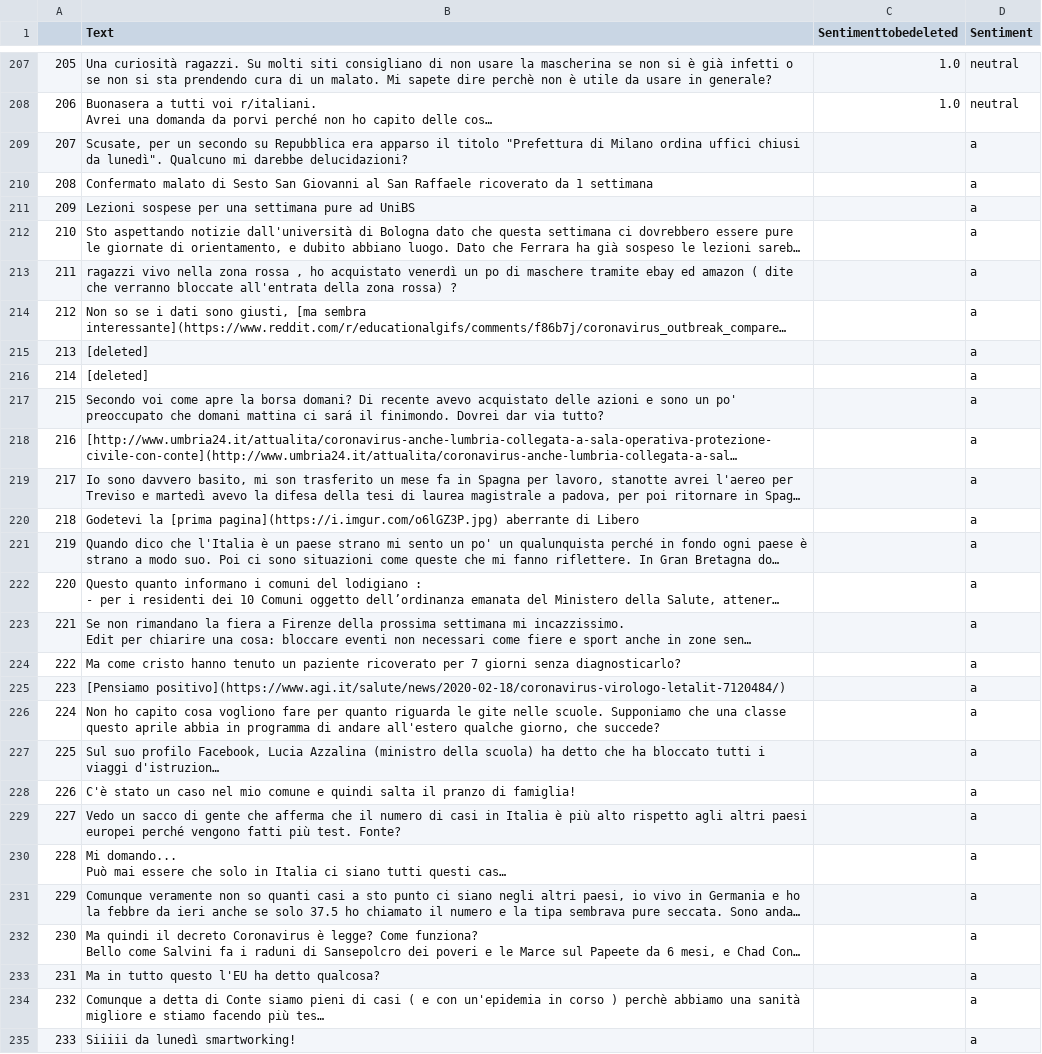
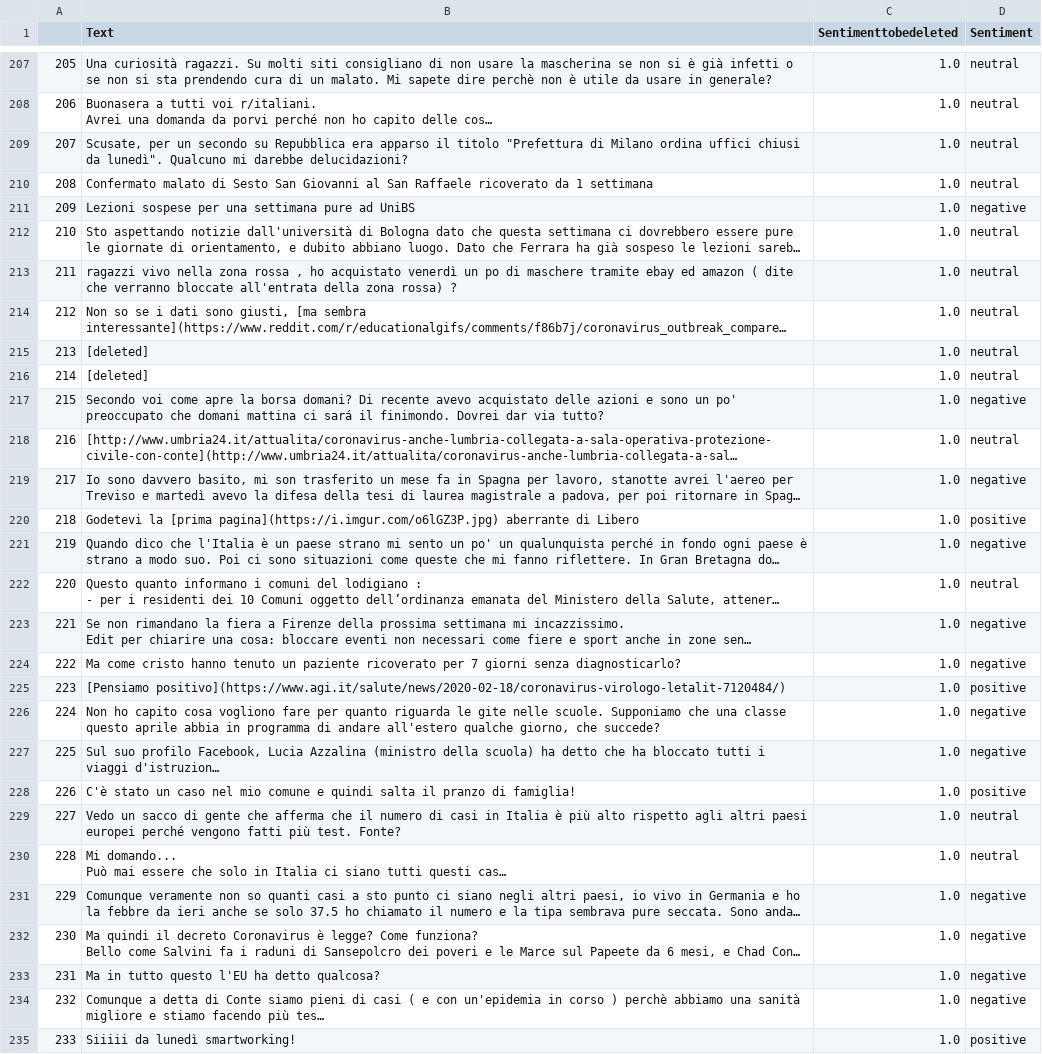
Before and after one commit to Gruntrexpewrus/StatLearnTeam, a CSV file: redditchallenge/AMANOREDDIT.csv, drawn as a sheet; only a part is shown, gaps mark what is left out; long unchanged cells end in …; the diff covers the shown part only; the diff names each change by its address in the sheet, - before the commit and + after, or states it on an @@ line.

Commit message:
3 1:19 redditchallenge

```diff
--- a/redditchallenge/AMANOREDDIT.csv
+++ b/redditchallenge/AMANOREDDIT.csv
-C209:C235 (Sentimenttobedeleted): (empty)
+C209:C235 (Sentimenttobedeleted): 1.0
-D209:D210 (Sentiment): a
+D209:D210 (Sentiment): neutral
-D211 (Sentiment): a
+D211 (Sentiment): negative
-D212:D216 (Sentiment): a
+D212:D216 (Sentiment): neutral
-D217 (Sentiment): a
+D217 (Sentiment): negative
-D218 (Sentiment): a
+D218 (Sentiment): neutral
-D219 (Sentiment): a
+D219 (Sentiment): negative
-D220 (Sentiment): a
+D220 (Sentiment): positive
-D221 (Sentiment): a
+D221 (Sentiment): negative
-D222 (Sentiment): a
+D222 (Sentiment): neutral
-D223:D224 (Sentiment): a
+D223:D224 (Sentiment): negative
-D225 (Sentiment): a
+D225 (Sentiment): positive
-D226:D227 (Sentiment): a
+D226:D227 (Sentiment): negative
-D228 (Sentiment): a
+D228 (Sentiment): positive
-D229:D230 (Sentiment): a
+D229:D230 (Sentiment): neutral
-D231:D234 (Sentiment): a
+D231:D234 (Sentiment): negative
-D235 (Sentiment): a
+D235 (Sentiment): positive
```
Also changed, not shown: 80 edited cells elsewhere in this file, 1 other file.
